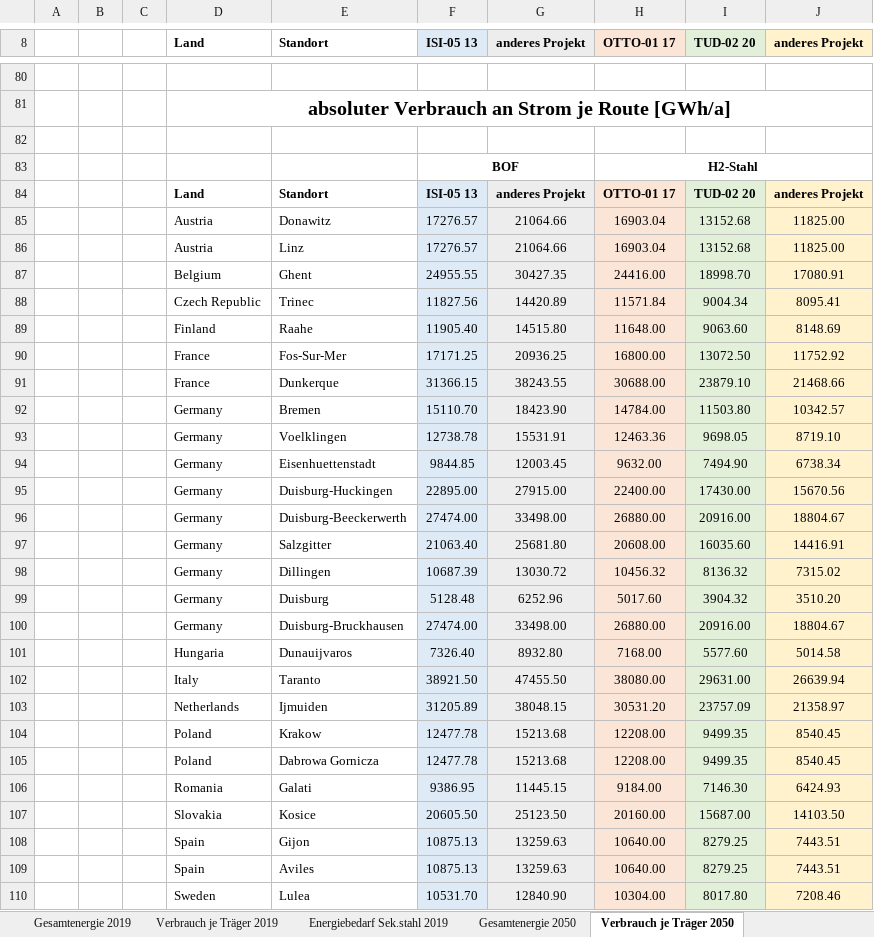
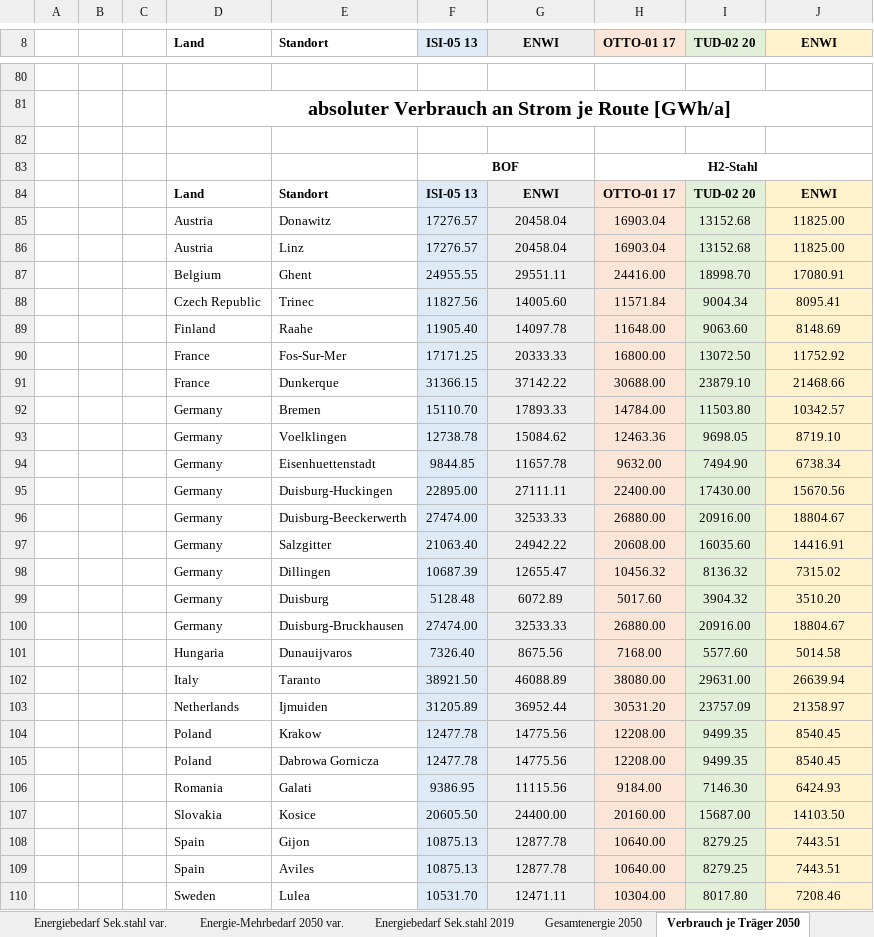
Before and after one commit to agrobe-ffe/test2, an Excel workbook: Energieträger und Sekundäranteile Europa.xlsx, sheet Verbrauch je Träger 2050, drawn as a sheet; only a part is shown, gaps mark what is left out; values as stored, in another font and other column widths than the file's, no borders; the diff covers the shown part only; the diff names each change by its address in the sheet, - before the commit and + after, or states it on an @@ line.

```diff
--- a/Energieträger und Sekundäranteile Europa.xlsx (sheet Verbrauch je Träger 2050)
+++ b/Energieträger und Sekundäranteile Europa.xlsx (sheet Verbrauch je Träger 2050)
-G8: anderes Projekt
+G8: ENWI
-J8: anderes Projekt
+J8: ENWI
-G84 (ENWI): anderes Projekt
+G84 (ENWI): ENWI
-J84 (ENWI): anderes Projekt
+J84 (ENWI): ENWI
-G85:G86 (ENWI): 21064.66
+G85:G86 (ENWI): 20458.04
-G87 (ENWI): 30427.35
+G87 (ENWI): 29551.11
-G88 (ENWI): 14420.89
+G88 (ENWI): 14005.60
-G89 (ENWI): 14515.80
+G89 (ENWI): 14097.78
-G90 (ENWI): 20936.25
+G90 (ENWI): 20333.33
-G91 (ENWI): 38243.55
+G91 (ENWI): 37142.22
-G92 (ENWI): 18423.90
+G92 (ENWI): 17893.33
-G93 (ENWI): 15531.91
+G93 (ENWI): 15084.62
-G94 (ENWI): 12003.45
+G94 (ENWI): 11657.78
-G95 (ENWI): 27915.00
+G95 (ENWI): 27111.11
-G96 (ENWI): 33498.00
+G96 (ENWI): 32533.33
-G97 (ENWI): 25681.80
+G97 (ENWI): 24942.22
-G98 (ENWI): 13030.72
+G98 (ENWI): 12655.47
-G99 (ENWI): 6252.96
+G99 (ENWI): 6072.89
-G100 (ENWI): 33498.00
+G100 (ENWI): 32533.33
-G101 (ENWI): 8932.80
+G101 (ENWI): 8675.56
-G102 (ENWI): 47455.50
+G102 (ENWI): 46088.89
-G103 (ENWI): 38048.15
+G103 (ENWI): 36952.44
-G104:G105 (ENWI): 15213.68
+G104:G105 (ENWI): 14775.56
-G106 (ENWI): 11445.15
+G106 (ENWI): 11115.56
-G107 (ENWI): 25123.50
+G107 (ENWI): 24400.00
-G108:G109 (ENWI): 13259.63
+G108:G109 (ENWI): 12877.78
-G110 (ENWI): 12840.90
+G110 (ENWI): 12471.11
```
Also changed, not shown: 65 edited cells elsewhere in this sheet, sheet Energiebedarf Sek.stahl var., sheet Energie-Mehrbedarf 2050, sheet Energie-Mehrbedarf 2050 var., sheet Verbrauch je Träger 2050 var., sheet Gesamtenergie 2050 var., sheet Energiebedarf Sek.stahl 2019, 7 more sheets, other sheet tabs, charts or pictures.
